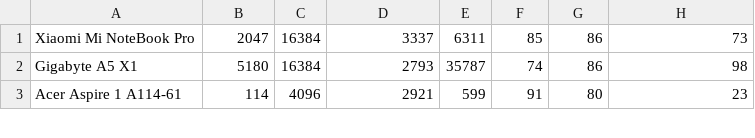
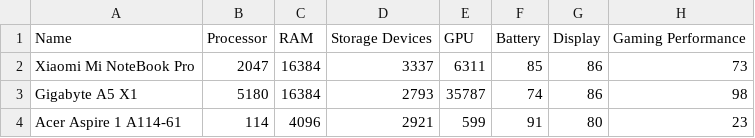
Before and after one commit to VioAlbert/ai-laptop-recommender, a CSV file: data.csv, drawn as a sheet; only a part is shown; the diff names each change by its address in the sheet, - before the commit and + after, or states it on an @@ line.

Commit message:
Clean up data.csv

```diff
--- a/data.csv
+++ b/data.csv
+row 1: Name | Processor | RAM | Storage Devices | GPU | Battery | Display | Gaming Performance
```
Also changed, not shown: 1 other file.
